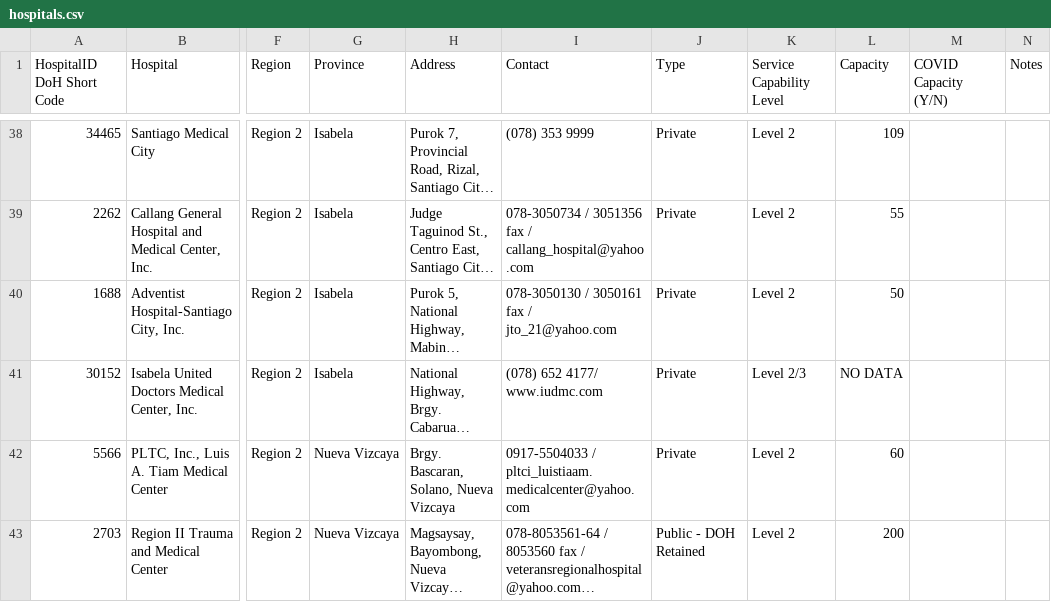
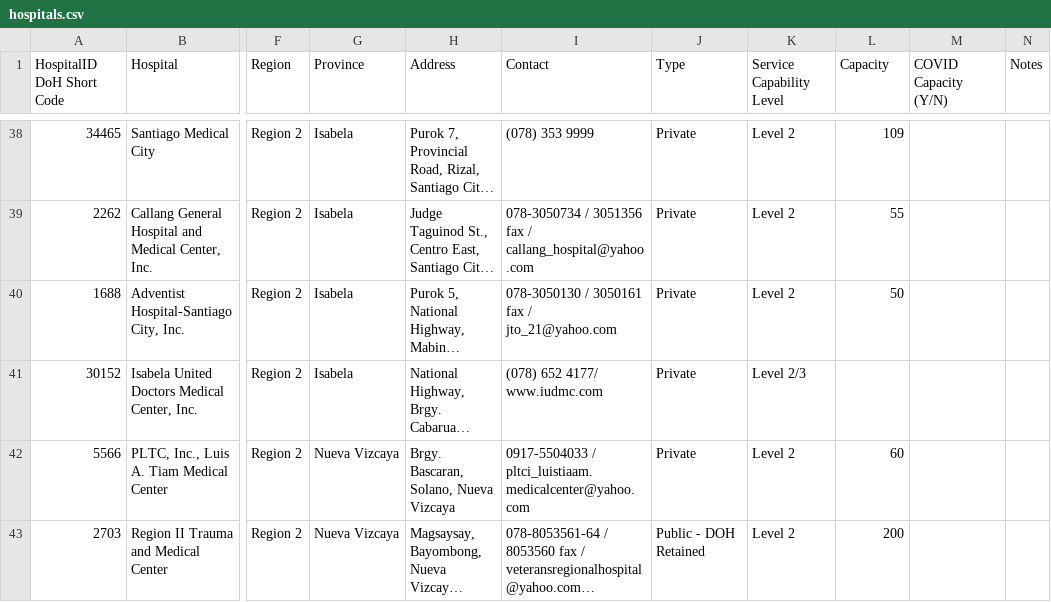
Before and after one commit to cyber-cliff/covid-webapp, a CSV file: populate/hospitals.csv, drawn as a sheet; only a part is shown, gaps mark what is left out; long unchanged cells end in …; the diff covers the shown part only; the diff names each change by its address in the sheet, - before the commit and + after, or states it on an @@ line.

Commit message:
to populate hospitals

```diff
--- a/populate/hospitals.csv
+++ b/populate/hospitals.csv
-L41 (Capacity): NO DATA
+L41 (Capacity): (empty)
```
Also changed, not shown: 12 edited cells elsewhere in this file, 10 other files.
